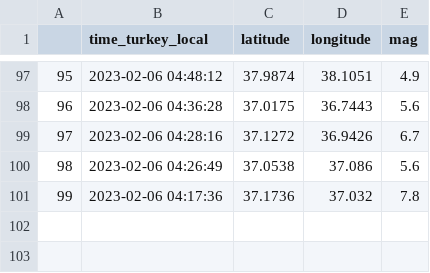
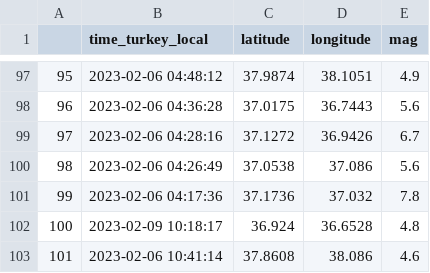
Before and after one commit to yong-xiong/turkey-quake, a CSV file: quake_turkey_mag.csv, drawn as a sheet; only a part is shown, gaps mark what is left out; the diff names each change by its address in the sheet, - before the commit and + after, or states it on an @@ line.

```diff
--- a/quake_turkey_mag.csv
+++ b/quake_turkey_mag.csv
+row 102: 100 | 2023-02-09 10:18:17 | 36.924 | 36.6528 | 4.8
+row 103: 101 | 2023-02-06 10:41:14 | 37.8608 | 38.086 | 4.6
```
Also changed, not shown: quake_list_turkey.csv.
